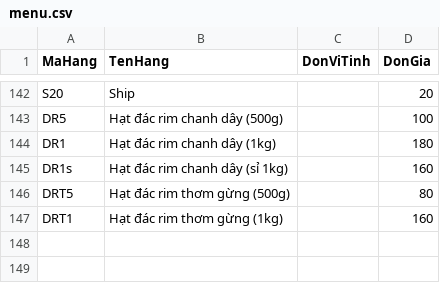
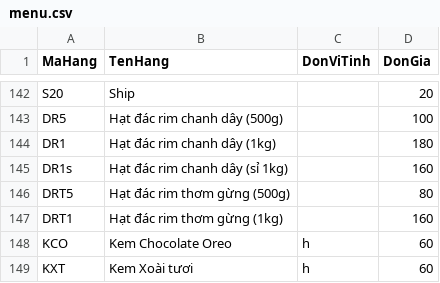
Before and after one commit to bepnhamenic/bepnhamenic.github.io, a CSV file: menu/menu.csv, drawn as a sheet; only a part is shown, gaps mark what is left out.

Commit message:
menu

```diff
--- a/menu/menu.csv
+++ b/menu/menu.csv
@@ -147 +147,3 @@ DRT5,Hạt đác rim thơm gừng (500g),,80
 DRT1,Hạt đác rim thơm gừng (1kg),,160
+KCO,Kem Chocolate Oreo,h,60
+KXT,Kem Xoài tươi,h,60
```
